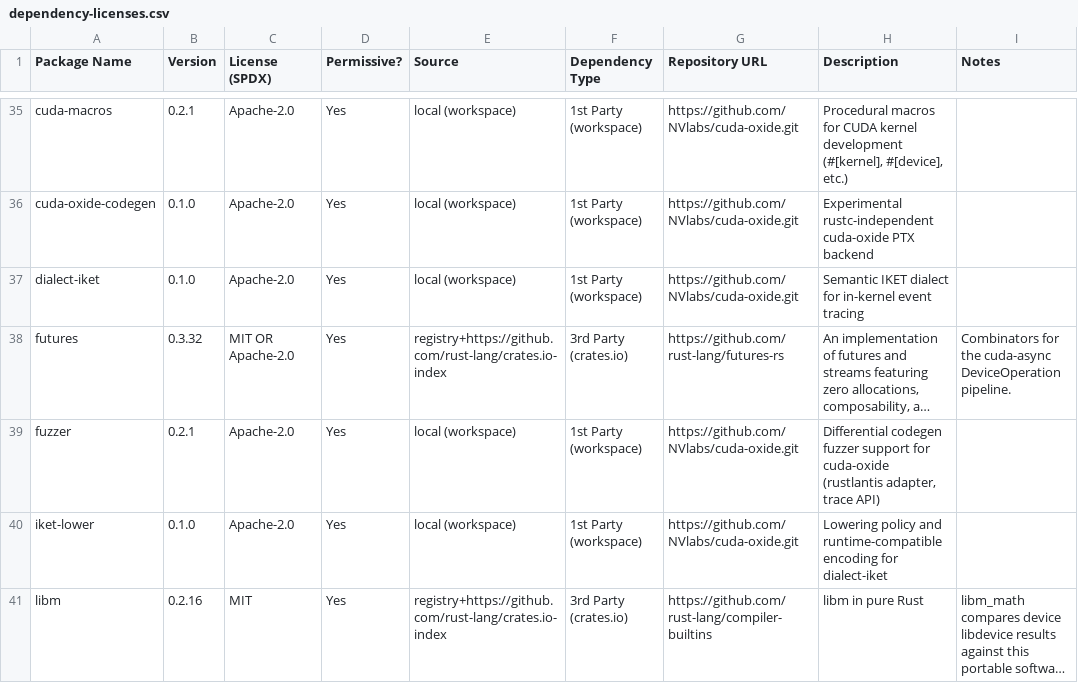
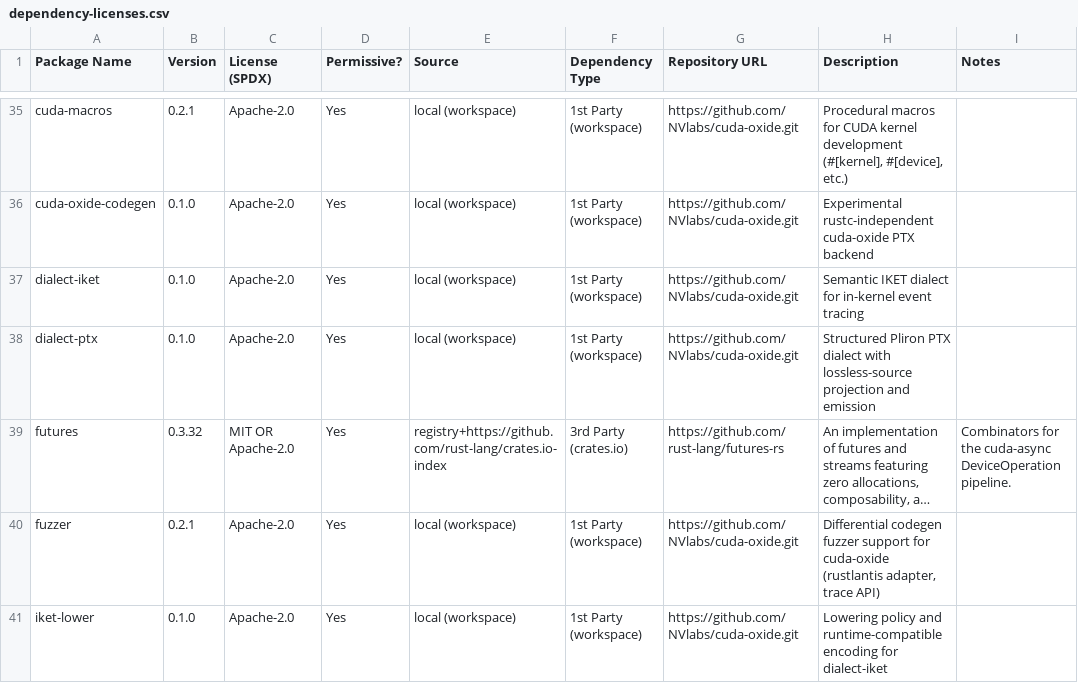
Before and after one commit to NVlabs/cuda-oxide, a CSV file: dependency-licenses.csv, drawn as a sheet; only a part is shown, gaps mark what is left out; the shorter side is filled out with more unchanged rows; long unchanged cells end in …; the diff names each change by its address in the sheet, - before the commit and + after, or states it on an @@ line.

Commit message:
chore(repo): register ptx-parse and dialect-ptx in repo-wide inventories
The license-inventory, crate-overview, and SPDX CI guards require every
workspace member to be listed. Adds dependency-licenses.csv rows and
README Crate Overview rows for both new crates, and the standard SPDX
header on ptx-parse's audit example.

```diff
--- a/dependency-licenses.csv
+++ b/dependency-licenses.csv
+row 38: dialect-ptx | 0.1.0 | Apache-2.0 | Yes | local (workspace) | 1st Party (workspace) | https://github.com/NVlabs/cuda-oxide.git | Structured Pliron PTX dialect with lossless-source projection and emission
```
Also changed, not shown: 1 other file.
